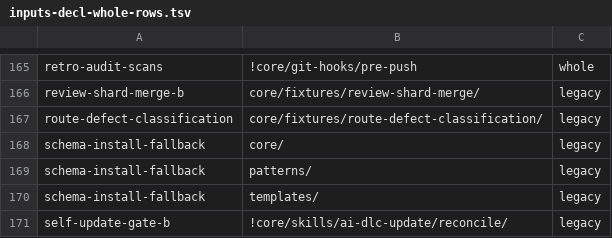
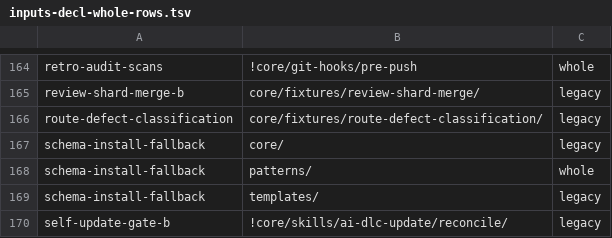
Before and after one commit to euron8/ai-dlc, a TSV file: docs/inputs-decl-whole-rows.tsv, drawn as a sheet; only a part is shown, gaps mark what is left out; the diff covers the shown part only.

```diff
--- a/docs/inputs-decl-whole-rows.tsv
+++ b/docs/inputs-decl-whole-rows.tsv
@@ -168,3 +167,3 @@ route-defect-classification	core/fixtures/route-defect-classification/	legacy
 schema-install-fallback	core/	legacy
-schema-install-fallback	patterns/	legacy
+schema-install-fallback	patterns/	whole
 schema-install-fallback	templates/	legacy
```
Also changed, not shown: 1 removed row and 10 edited cells elsewhere in this file, 8 other files.
